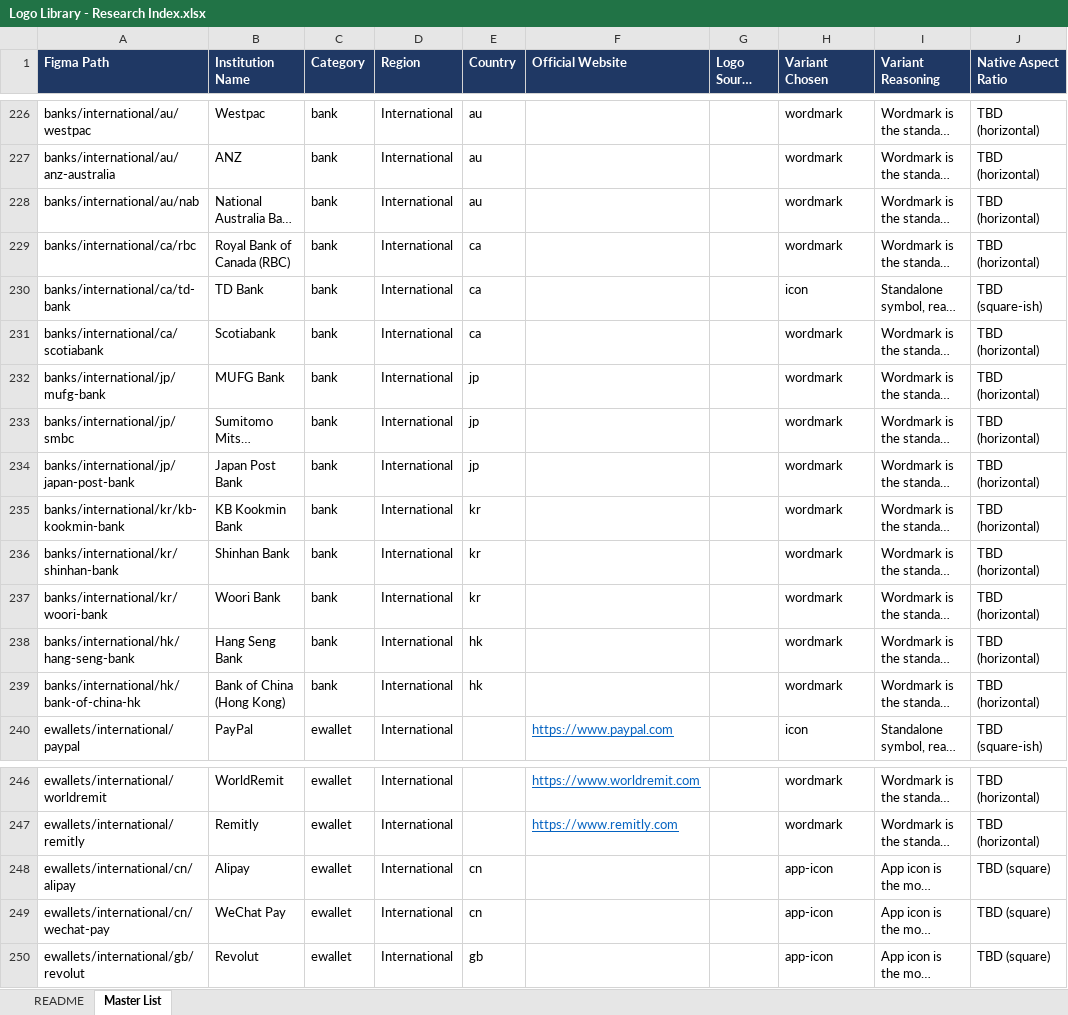
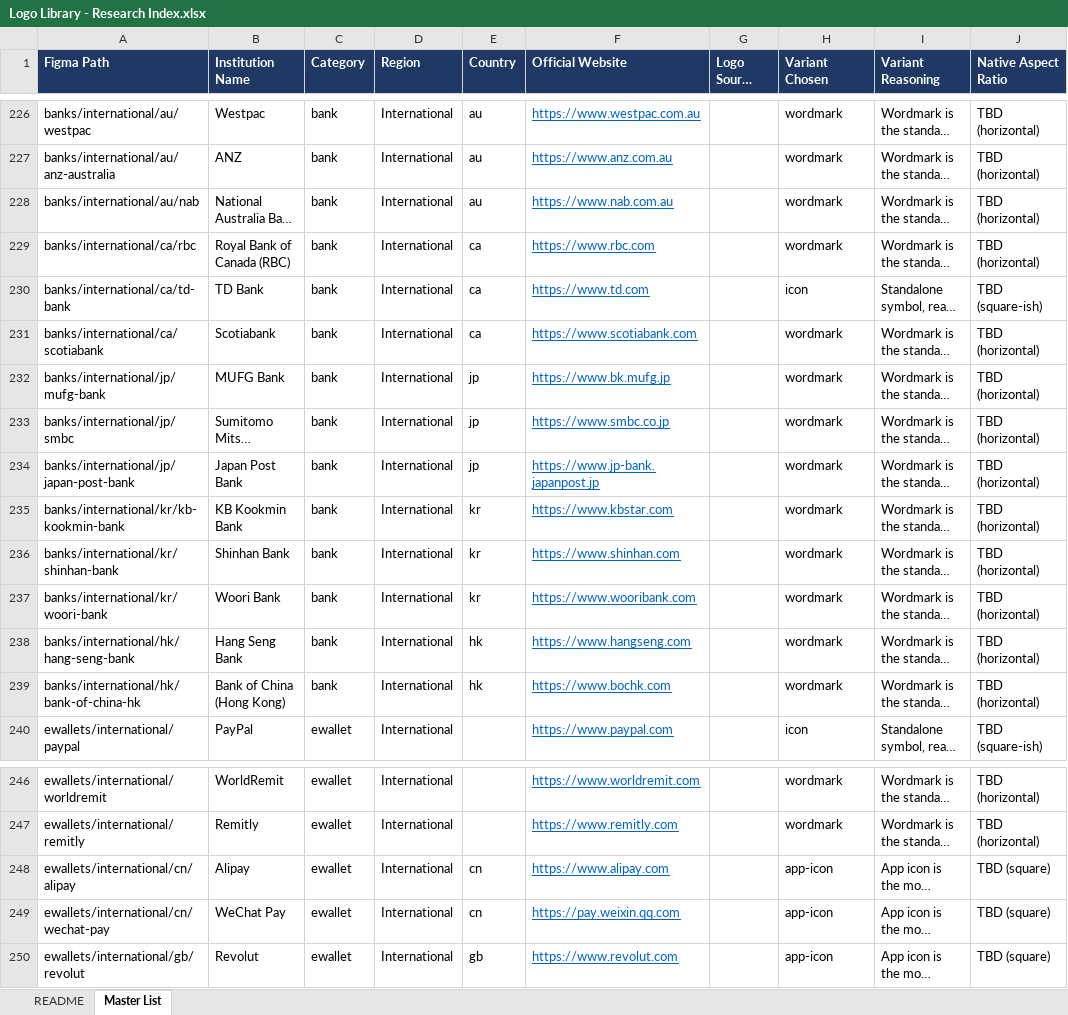
Before and after one commit to harunaka-manifesto/logo-library, an Excel workbook: out/Logo Library - Research Index.xlsx, sheet Master List, drawn as a sheet; only a part is shown, gaps mark what is left out; long unchanged cells end in …; values as stored, in another font and other column widths than the file's, no borders; the diff covers the shown part only; the diff names each change by its address in the sheet, - before the commit and + after, or states it on an @@ line.

```diff
--- a/out/Logo Library - Research Index.xlsx (sheet Master List)
+++ b/out/Logo Library - Research Index.xlsx (sheet Master List)
-F226 (Official Website): (empty)
+F226 (Official Website): https://www.westpac.com.au
-F227 (Official Website): (empty)
+F227 (Official Website): https://www.anz.com.au
-F228 (Official Website): (empty)
+F228 (Official Website): https://www.nab.com.au
-F229 (Official Website): (empty)
+F229 (Official Website): https://www.rbc.com
-F230 (Official Website): (empty)
+F230 (Official Website): https://www.td.com
-F231 (Official Website): (empty)
+F231 (Official Website): https://www.scotiabank.com
-F232 (Official Website): (empty)
+F232 (Official Website): https://www.bk.mufg.jp
-F233 (Official Website): (empty)
+F233 (Official Website): https://www.smbc.co.jp
-F234 (Official Website): (empty)
+F234 (Official Website): https://www.jp-bank.japanpost.jp
-F235 (Official Website): (empty)
+F235 (Official Website): https://www.kbstar.com
-F236 (Official Website): (empty)
+F236 (Official Website): https://www.shinhan.com
-F237 (Official Website): (empty)
+F237 (Official Website): https://www.wooribank.com
-F238 (Official Website): (empty)
+F238 (Official Website): https://www.hangseng.com
-F239 (Official Website): (empty)
+F239 (Official Website): https://www.bochk.com
-F248 (Official Website): (empty)
+F248 (Official Website): https://www.alipay.com
-F249 (Official Website): (empty)
+F249 (Official Website): https://pay.weixin.qq.com
-F250 (Official Website): (empty)
+F250 (Official Website): https://www.revolut.com
```
Also changed, not shown: 27 edited cells elsewhere in this sheet, 2 other files.
